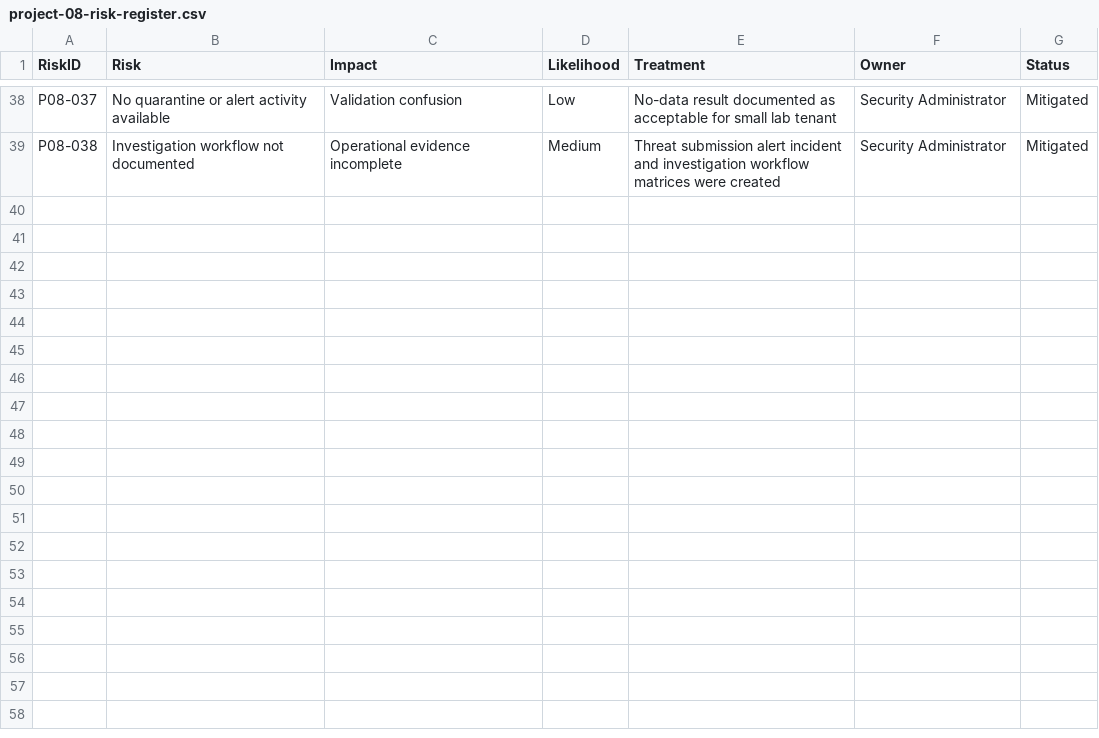
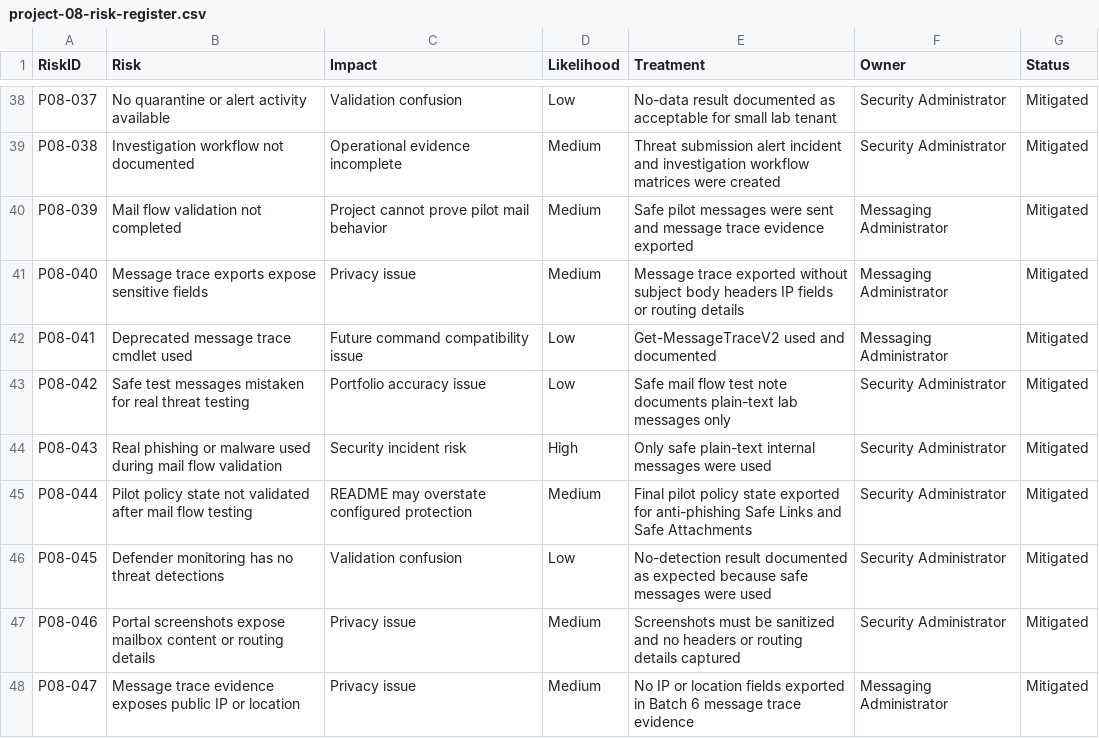
Before and after one commit to SHJeong97/Azure, a CSV file: Project/hybrid-windows-server-enterprise-modernization/projects/08-defender-office365-email-security/data/project-08-risk-register.csv, drawn as a sheet; only a part is shown, gaps mark what is left out.

Commit message:
Update project-08-risk-register.csv

```diff
--- a/Project/hybrid-windows-server-enterprise-modernization/projects/08-defender-office365-email-security/data/project-08-risk-register.csv
+++ b/Project/hybrid-windows-server-enterprise-modernization/projects/08-defender-office365-email-security/data/project-08-risk-register.csv
@@ -39 +39,10 @@ P08-037,No quarantine or alert activity available,Validation confusion,Low,No-da
 P08-038,Investigation workflow not documented,Operational evidence incomplete,Medium,Threat submission alert incident and investigation workflow matrices were created,Security Administrator,Mitigated
+P08-039,Mail flow validation not completed,Project cannot prove pilot mail behavior,Medium,Safe pilot messages were sent and message trace evidence exported,Messaging Administrator,Mitigated
+P08-040,Message trace exports expose sensitive fields,Privacy issue,Medium,Message trace exported without subject body headers IP fields or routing details,Messaging Administrator,Mitigated
+P08-041,Deprecated message trace cmdlet used,Future command compatibility issue,Low,Get-MessageTraceV2 used and documented,Messaging Administrator,Mitigated
+P08-042,Safe test messages mistaken for real threat testing,Portfolio accuracy issue,Low,Safe mail flow test note documents plain-text lab messages only,Security Administrator,Mitigated
+P08-043,Real phishing or malware used during mail flow validation,Security incident risk,High,Only safe plain-text internal messages were used,Security Administrator,Mitigated
+P08-044,Pilot policy state not validated after mail flow testing,README may overstate configured protection,Medium,Final pilot policy state exported for anti-phishing Safe Links and Safe Attachments,Security Administrator,Mitigated
+P08-045,Defender monitoring has no threat detections,Validation confusion,Low,No-detection result documented as expected because safe messages were used,Security Administrator,Mitigated
+P08-046,Portal screenshots expose mailbox content or routing details,Privacy issue,Medium,Screenshots must be sanitized and no headers or routing details captured,Security Administrator,Mitigated
+P08-047,Message trace evidence exposes public IP or location,Privacy issue,Medium,No IP or location fields exported in Batch 6 message trace evidence,Messaging Administrator,Mitigated
```
